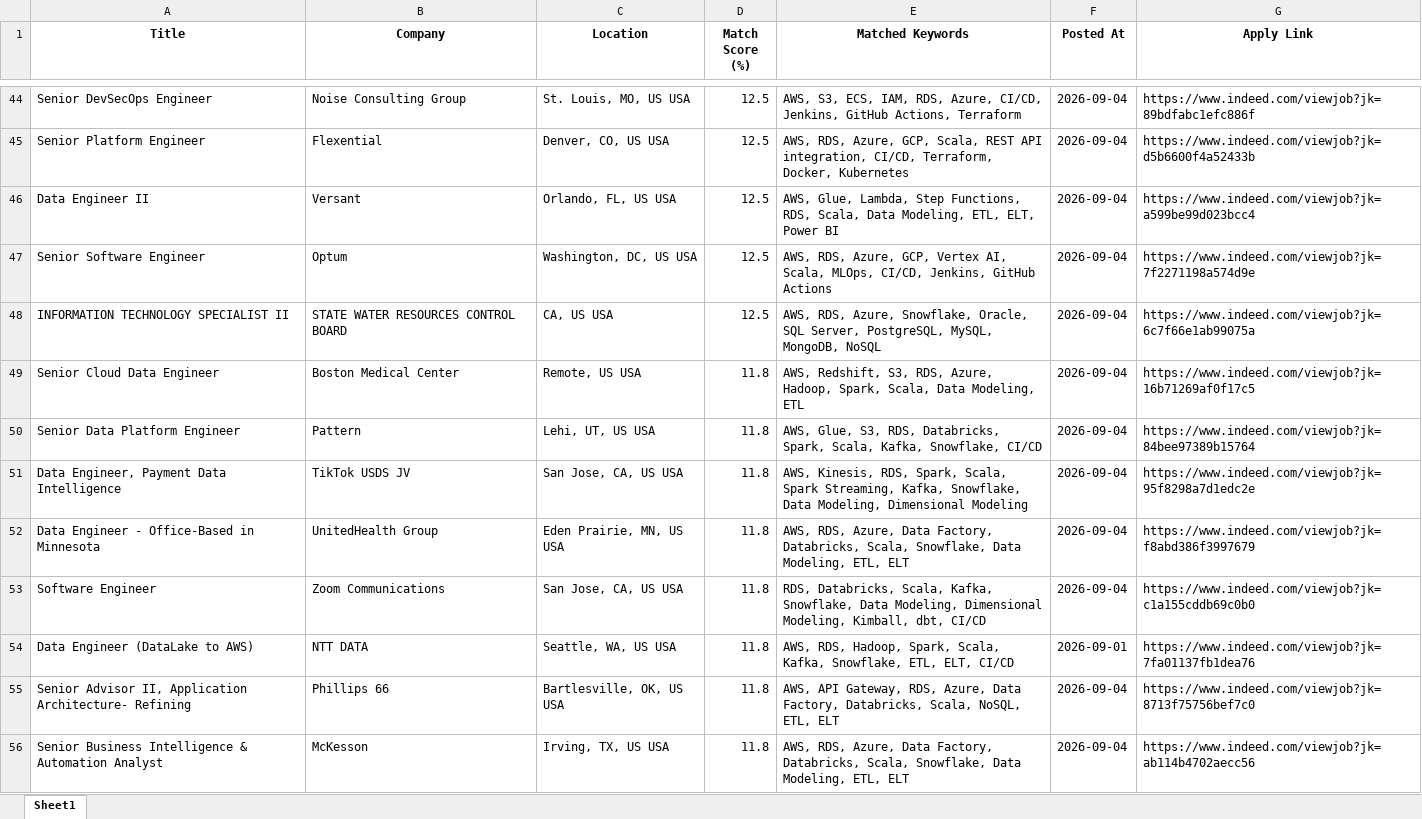
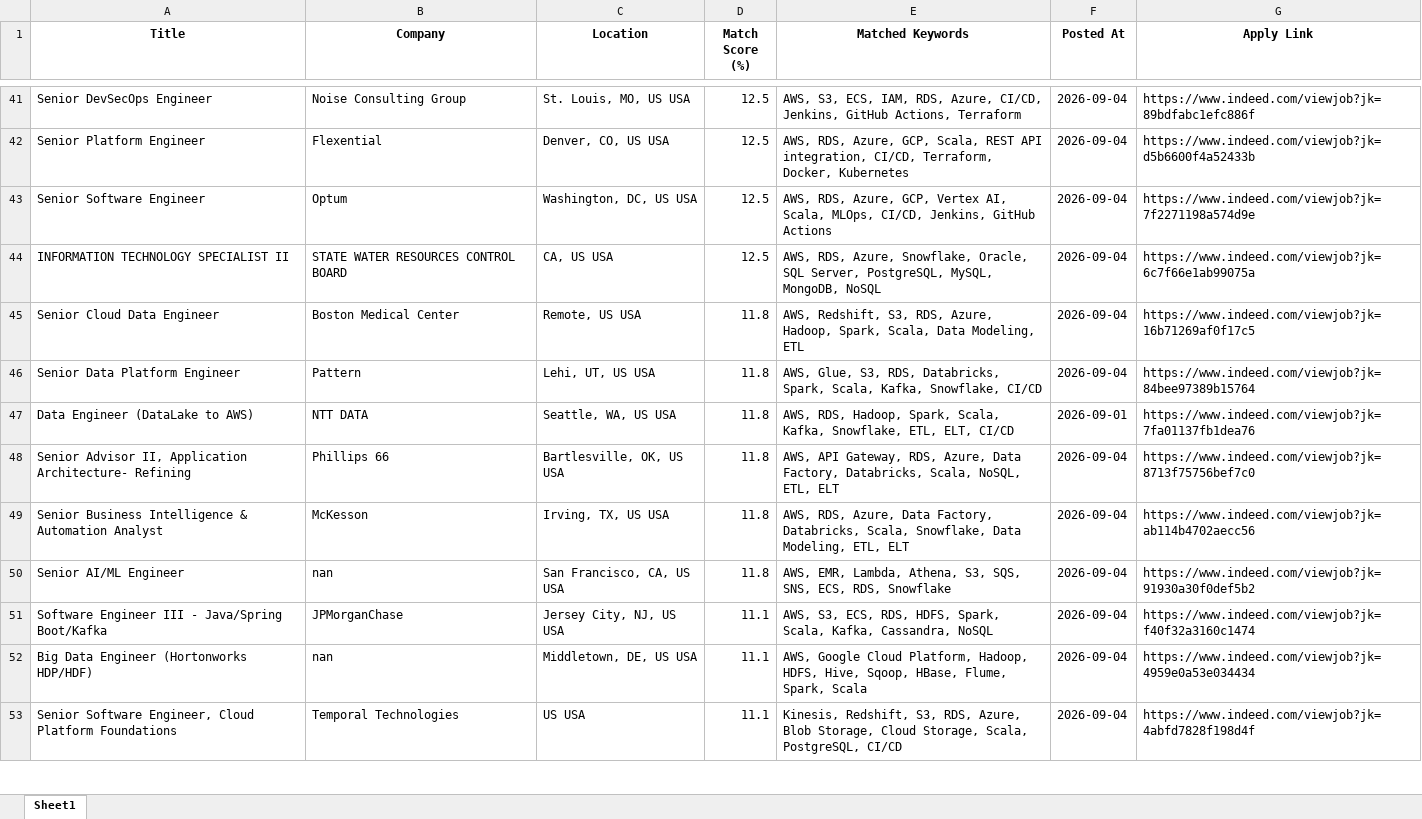
Before and after one commit to ssriramteja/Indeed_job_scrapper_DE, an Excel workbook: results/job_matches_2026-09-05.xlsx, sheet Sheet1, drawn as a sheet; only a part is shown, gaps mark what is left out; the shorter side is filled out with more unchanged rows; values as stored, in another font and other column widths than the file's, no borders; removed rows and columns are numbered as before the commit, all else as after; the diff covers the shown part only; the diff names each change by its address in the sheet, - before the commit and + after, or states it on an @@ line.

```diff
--- a/results/job_matches_2026-09-05.xlsx (sheet Sheet1)
+++ b/results/job_matches_2026-09-05.xlsx (sheet Sheet1)
-row 46: Data Engineer II | Versant | Orlando, FL, US USA | 12.5 | AWS, Glue, Lambda, Step Functions, RDS, Scala, Data Modeling, ETL, ELT, Power BI | 2026-09-04 | https://www.indeed.com/viewjob?jk=a599be99d023bcc4
-row 51: Data Engineer, Payment Data Intelligence | TikTok USDS JV | San Jose, CA, US USA | 11.8 | AWS, Kinesis, RDS, Spark, Scala, Spark Streaming, Kafka, Snowflake, Data Modeling, Dimensional Modeling | 2026-09-04 | https://www.indeed.com/viewjob?jk=95f8298a7d1edc2e
-row 52: Data Engineer - Office-Based in Minnesota | UnitedHealth Group | Eden Prairie, MN, US USA | 11.8 | AWS, RDS, Azure, Data Factory, Databricks, Scala, Snowflake, Data Modeling, ETL, ELT | 2026-09-04 | https://www.indeed.com/viewjob?jk=f8abd386f3997679
-row 53: Software Engineer | Zoom Communications | San Jose, CA, US USA | 11.8 | RDS, Databricks, Scala, Kafka, Snowflake, Data Modeling, Dimensional Modeling, Kimball, dbt, CI/CD | 2026-09-04 | https://www.indeed.com/viewjob?jk=c1a155cddb69c0b0
```
Also changed, not shown: 1 added row, 11 removed rows and 4 moved rows elsewhere in this sheet, 2 other files.
